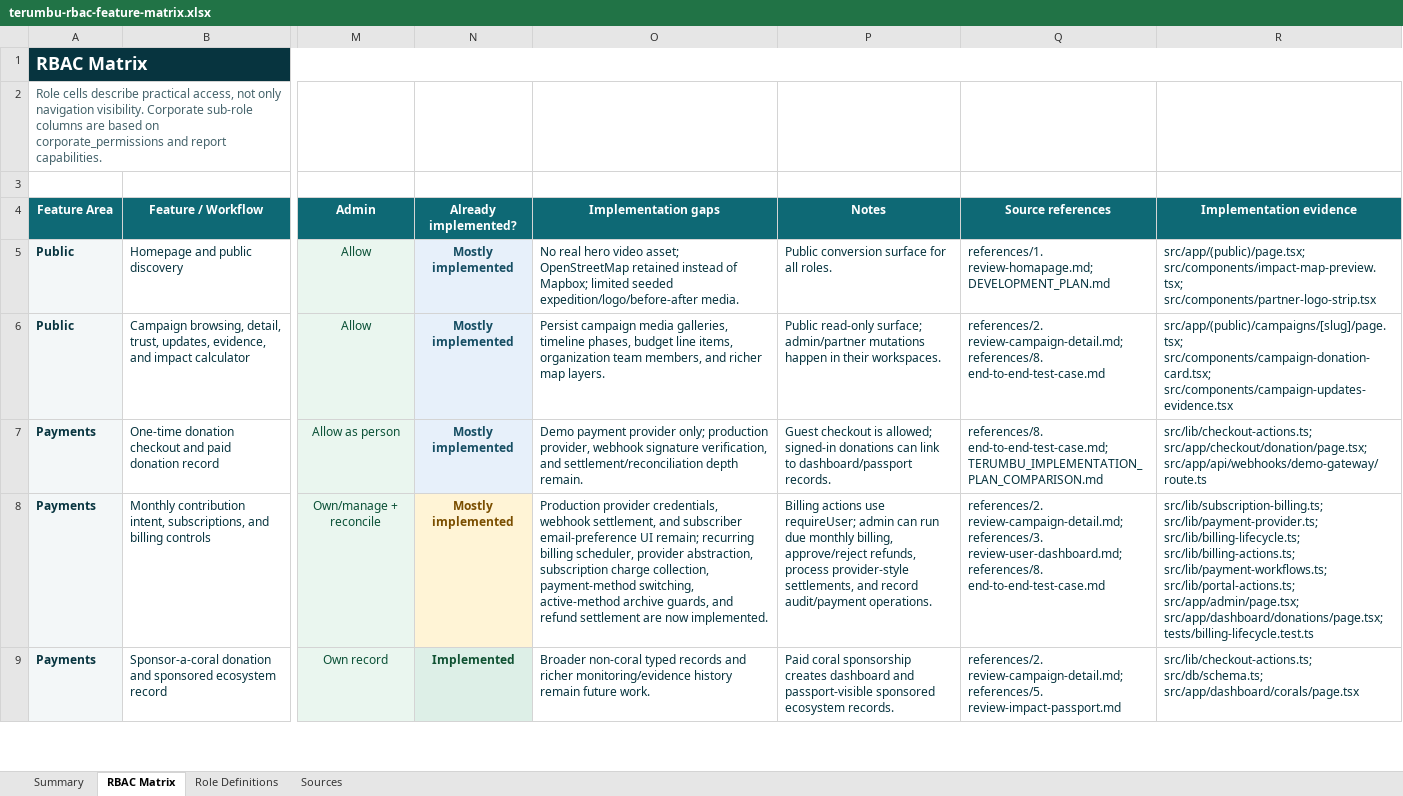
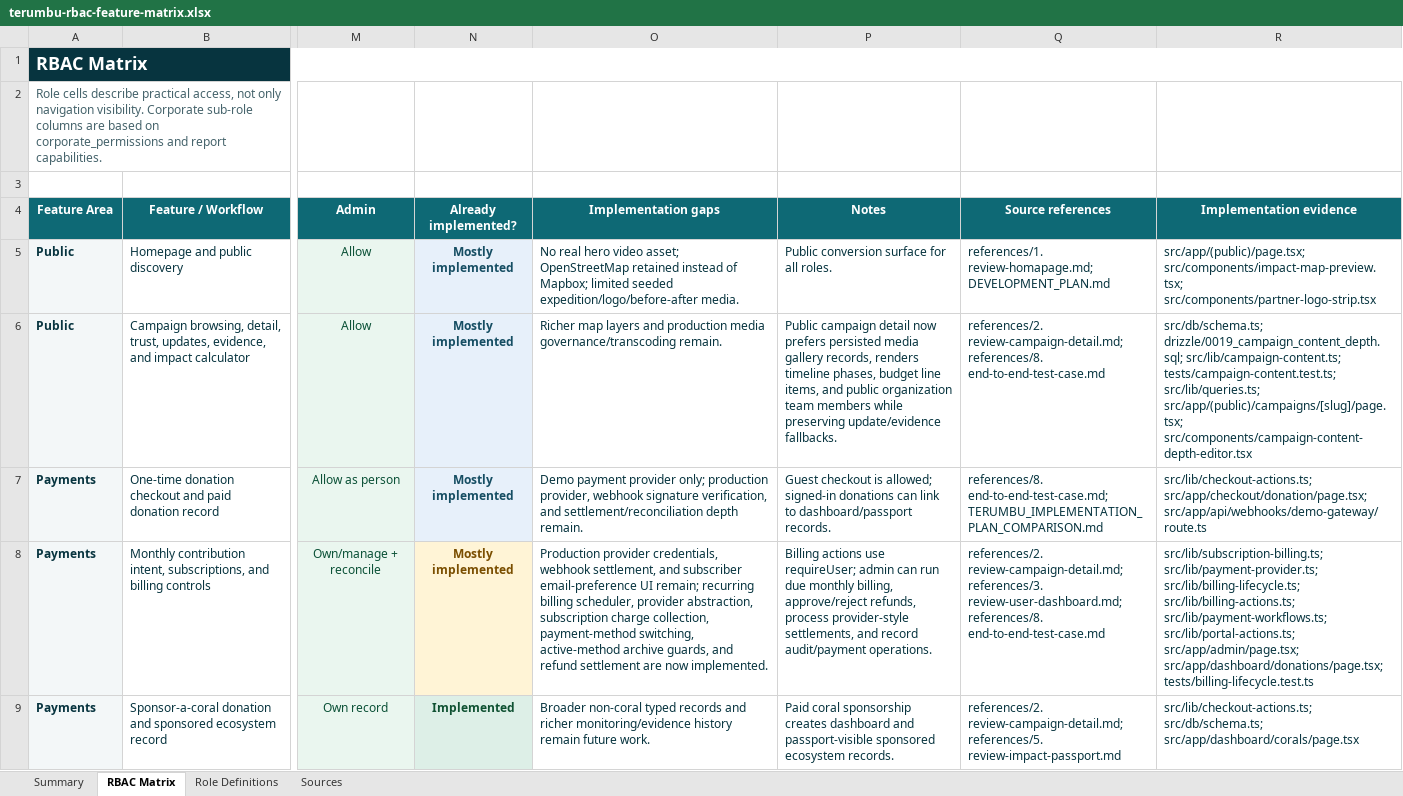
Before and after one commit to bofandra/terumbu, an Excel workbook: outputs/rbac-feature-matrix-20260705/terumbu-rbac-feature-matrix.xlsx, sheet RBAC Matrix, drawn as a sheet; only a part is shown, gaps mark what is left out; values as stored, in another font and other column widths than the file's, no borders; the diff covers the shown part only; the diff names each change by its address in the sheet, - before the commit and + after, or states it on an @@ line.

```diff
--- a/outputs/rbac-feature-matrix-20260705/terumbu-rbac-feature-matrix.xlsx (sheet RBAC Matrix)
+++ b/outputs/rbac-feature-matrix-20260705/terumbu-rbac-feature-matrix.xlsx (sheet RBAC Matrix)
-O6 (Implementation gaps): Persist campaign media galleries, timeline phases, budget line items, organization team members, and richer map layers.
+O6 (Implementation gaps): Richer map layers and production media governance/transcoding remain.
-P6 (Notes): Public read-only surface; admin/partner mutations happen in their workspaces.
+P6 (Notes): Public campaign detail now prefers persisted media gallery records, renders timeline phases, budget line items, and public organization team members while preserving update/evidence fallbacks.
-R6 (Implementation evidence): src/app/(public)/campaigns/[slug]/page.tsx; src/components/campaign-donation-card.tsx; src/components/campaign-updates-evidence.tsx
+R6 (Implementation evidence): src/db/schema.ts; drizzle/0019_campaign_content_depth.sql; src/lib/campaign-content.ts; tests/campaign-content.test.ts; src/lib/queries.ts; src/app/(public)/campaigns/[slug]/page.tsx; src/components/campaign-content-depth-editor.tsx
```
Also changed, not shown: 38 edited cells elsewhere in this sheet, sheet Sources, sheet Summary, formulas that keep their value, 52 other files.
